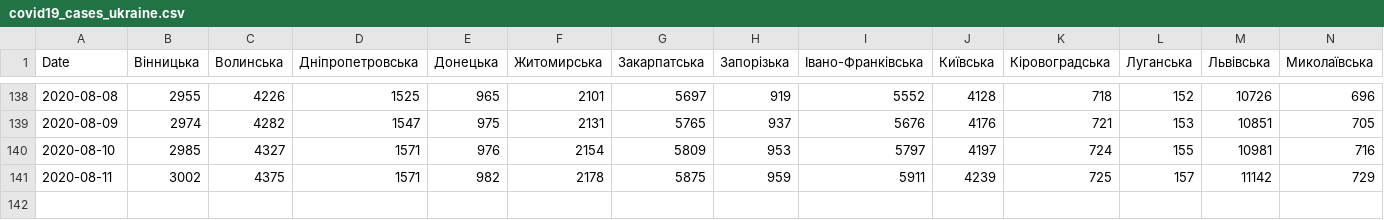
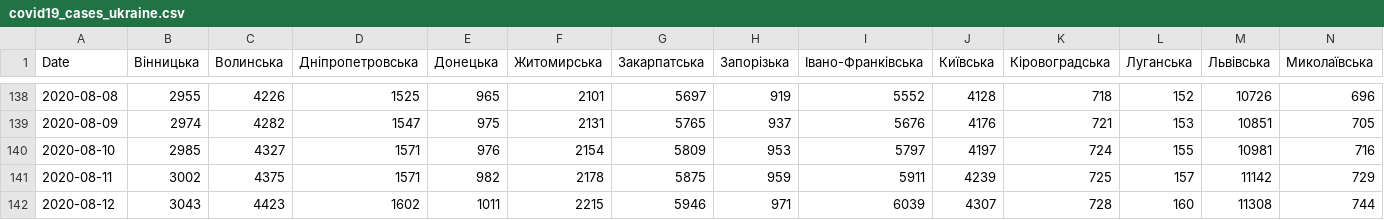
Before and after one commit to osaukh/dashcoch-UA, a CSV file: data_UA/covid19_cases_ukraine.csv, drawn as a sheet; only a part is shown, gaps mark what is left out; rows hold the shown columns only; the diff names each change by its address in the sheet, - before the commit and + after, or states it on an @@ line.

Commit message:
data 9am

```diff
--- a/data_UA/covid19_cases_ukraine.csv
+++ b/data_UA/covid19_cases_ukraine.csv
+row 142: 2020-08-12 | 3043 | 4423 | 1602 | 1011 | 2215 | 5946 | 971 | 6039 | 4307 | 728 | 160 | 11308 | 744
```
Also changed, not shown: data_UA/covid19_fatalities_ukraine.csv.
